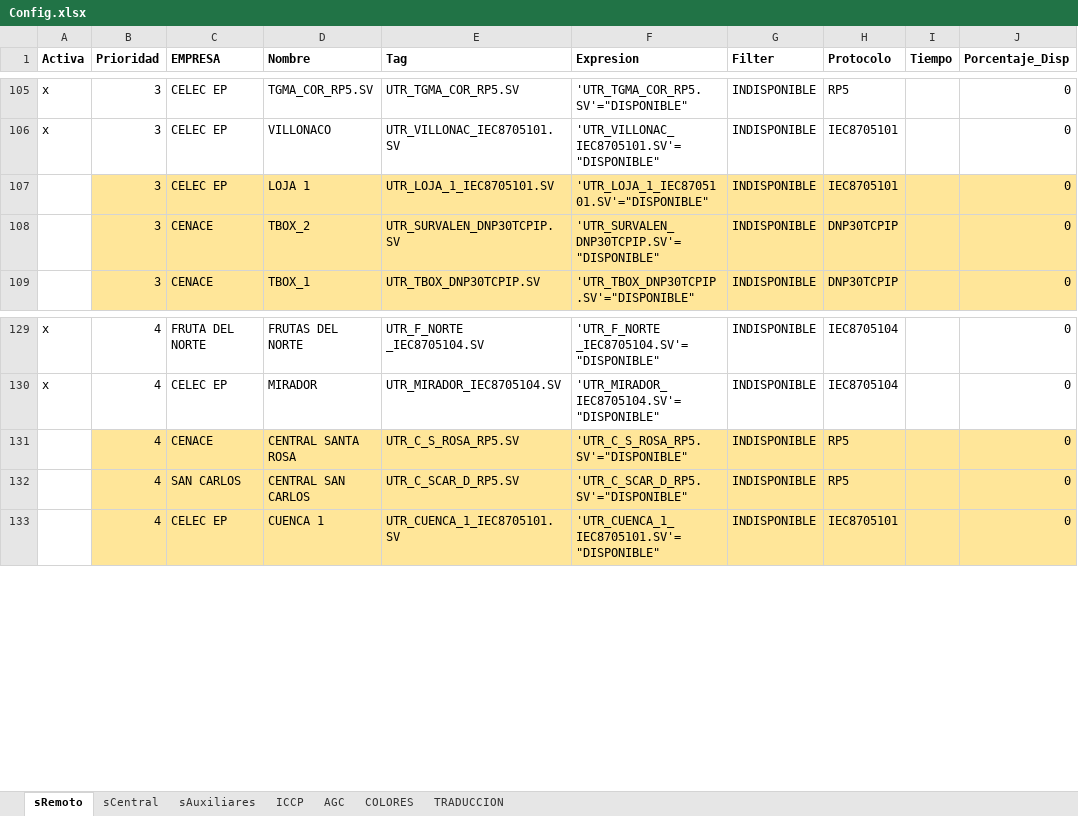
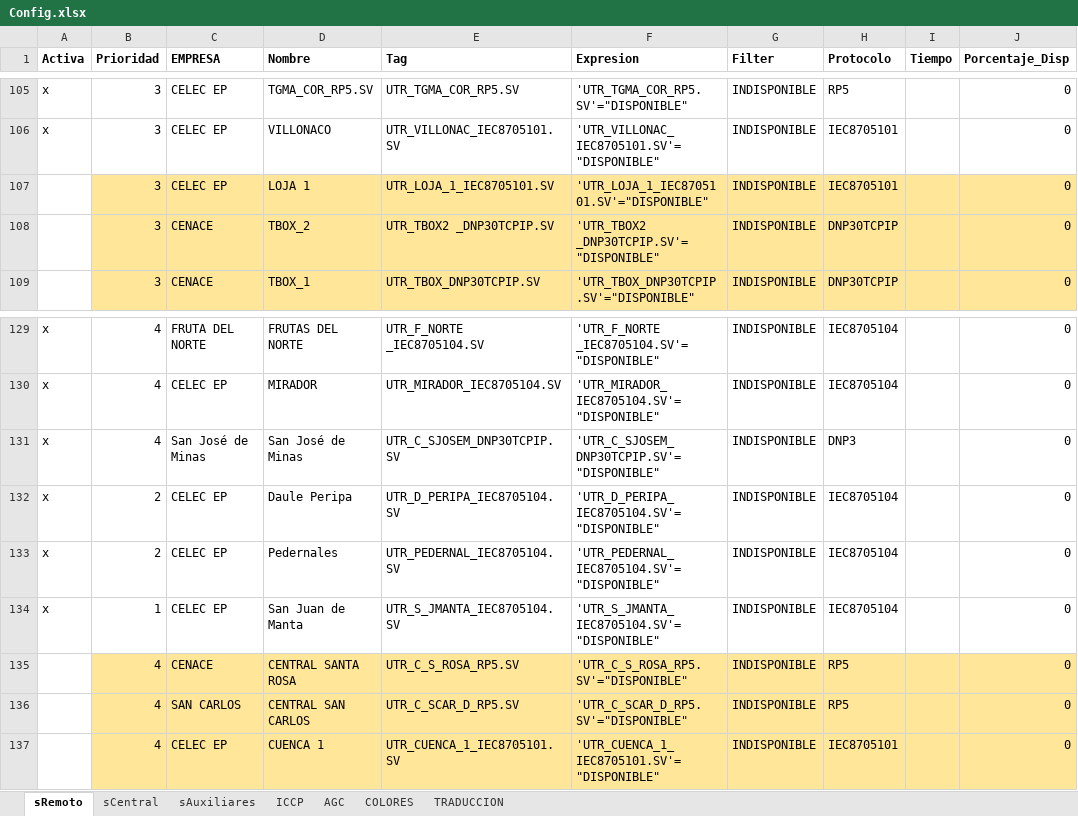
Before and after one commit to Borreguin/RepoSupRemoto, an Excel workbook: Config.xlsx, sheet sRemoto, drawn as a sheet; only a part is shown, gaps mark what is left out; values as stored, in another font and other column widths than the file's, no borders; the diff names each change by its address in the sheet, - before the commit and + after, or states it on an @@ line.

```diff
--- a/Config.xlsx (sheet sRemoto)
+++ b/Config.xlsx (sheet sRemoto)
-E108 (Tag): UTR_SURVALEN_DNP30TCPIP.SV
+E108 (Tag): UTR_TBOX2 _DNP30TCPIP.SV
-F108 (Expresion): 'UTR_SURVALEN_DNP30TCPIP.SV'="DISPONIBLE"
+F108 (Expresion): 'UTR_TBOX2 _DNP30TCPIP.SV'="DISPONIBLE"
+row 131: x | 4 | San José de Minas | San José de Minas | UTR_C_SJOSEM_DNP30TCPIP.SV | 'UTR_C_SJOSEM_DNP30TCPIP.SV'="DISPONIBLE" | INDISPONIBLE | DNP3 |  | 0
+row 132: x | 2 | CELEC EP | Daule Peripa | UTR_D_PERIPA_IEC8705104.SV | 'UTR_D_PERIPA_IEC8705104.SV'="DISPONIBLE" | INDISPONIBLE | IEC8705104 |  | 0
+row 133: x | 2 | CELEC EP | Pedernales | UTR_PEDERNAL_IEC8705104.SV | 'UTR_PEDERNAL_IEC8705104.SV'="DISPONIBLE" | INDISPONIBLE | IEC8705104 |  | 0
+row 134: x | 1 | CELEC EP | San Juan de Manta | UTR_S_JMANTA_IEC8705104.SV | 'UTR_S_JMANTA_IEC8705104.SV'="DISPONIBLE" | INDISPONIBLE | IEC8705104 |  | 0
```
Also changed, not shown: sheet sCentral, sheet ICCP, 4 other files.
